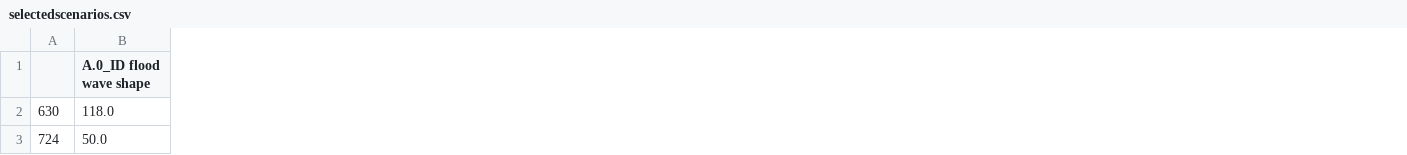
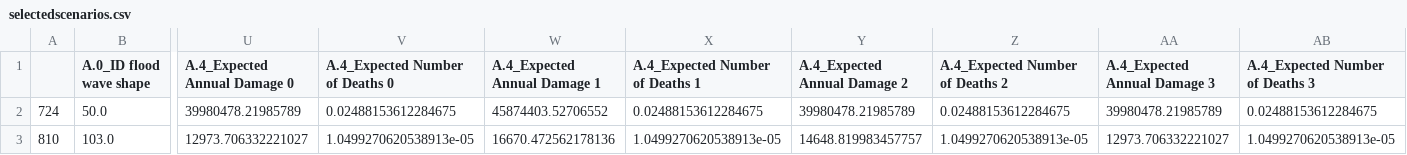
Before and after one commit to aarsundaram/ModelBasedDecisionMaking_Group12, a CSV file: final assignment/selectedscenarios.csv, drawn as a sheet; only a part is shown, gaps mark what is left out; removed rows and columns are numbered as before the commit, all else as after; rows hold the shown columns only; the diff covers the shown part only; the diff names each change by its address in the sheet, - before the commit and + after, or states it on an @@ line.

```diff
--- a/final assignment/selectedscenarios.csv
+++ b/final assignment/selectedscenarios.csv
+column U (A.4_Expected Annual Damage 0), row 2: 39980478.21985789
+column V (A.4_Expected Number of Deaths 0), row 2: 0.02488153612284675
+column W (A.4_Expected Annual Damage 1), row 2: 45874403.52706552
+column X (A.4_Expected Number of Deaths 1), row 2: 0.02488153612284675
+column Y (A.4_Expected Annual Damage 2), row 2: 39980478.21985789
+column Z (A.4_Expected Number of Deaths 2), row 2: 0.02488153612284675
+column AA (A.4_Expected Annual Damage 3), row 2: 39980478.21985789
+column AB (A.4_Expected Number of Deaths 3), row 2: 0.02488153612284675
-row 2: 630 | 118.0
+row 3: 810 | 103.0 | 12973.706332221027 | 1.0499270620538913e-05 | 16670.472562178136 | 1.0499270620538913e-05 | 14648.819983457757 | 1.0499270620538913e-05 | 12973.706332221027 | 1.0499270620538913e-05
```
Also changed, not shown: 2 added columns elsewhere in this file, 2 other files.
